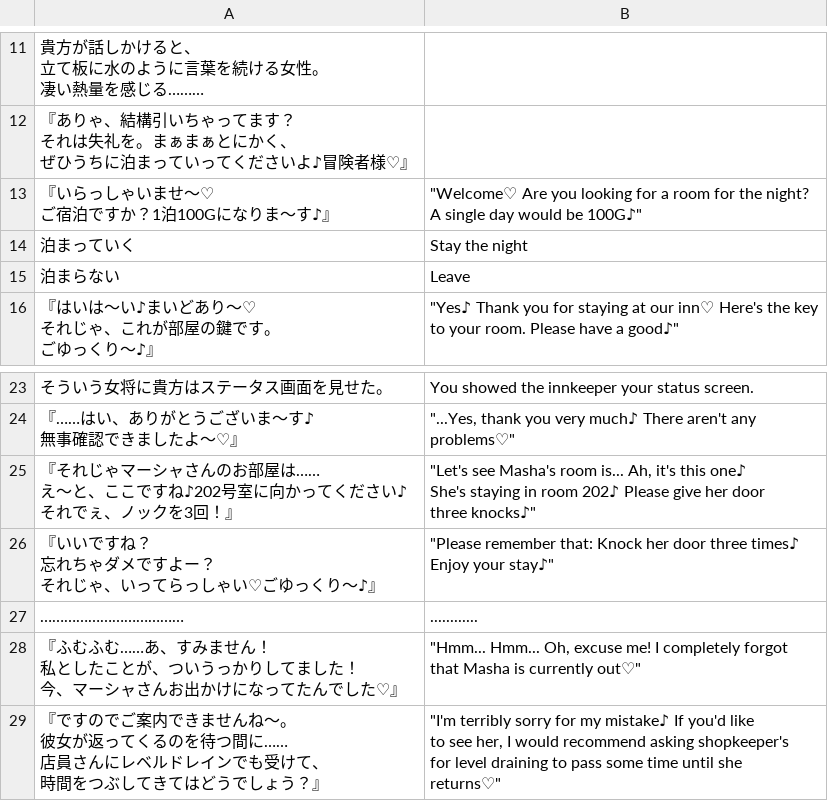
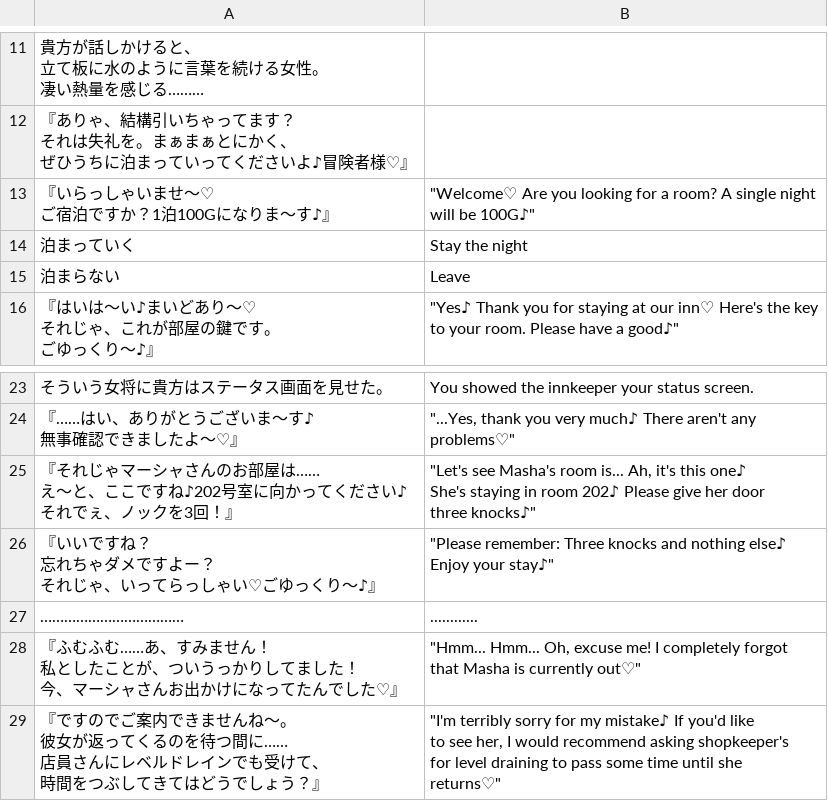
Before and after one commit to PummelsTL/TowerOfAlfimia, a CSV file: www/data/Map044.csv, drawn as a sheet; only a part is shown, gaps mark what is left out.

Commit message:
Update Map044.csv

```diff
--- a/www/data/Map044.csv
+++ b/www/data/Map044.csv
@@ -26,5 +26,5 @@
 　ぜひうちに泊まっていってくださいよ♪冒険者様♡』",""
-"『いらっしゃいませ～♡
-　ご宿泊ですか？1泊100Gになりま～す♪』","""Welcome♡ Are you looking for a room for the night?
- A single day would be 100G♪"""
+"『いらっしゃいませ～♡
+　ご宿泊ですか？1泊100Gになりま～す♪』","""Welcome♡ Are you looking for a room? A single night
+ will be 100G♪"""
 "泊まっていく","Stay the night"
@@ -60,6 +60,6 @@
  three knocks♪"""
-"『いいですね？
-　忘れちゃダメですよー？
-　それじゃ、いってらっしゃい♡ごゆっくり～♪』","""Please remember that: Knock her door three times♪
- Enjoy your stay♪"""
+"『いいですね？
+　忘れちゃダメですよー？
+　それじゃ、いってらっしゃい♡ごゆっくり～♪』","""Please remember: Three knocks and nothing else♪
+ Enjoy your stay♪"""
 "………………………………","............"
```
